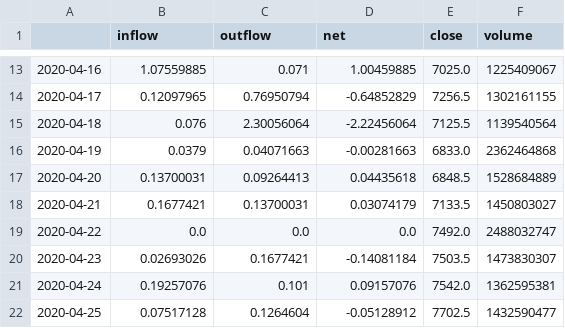
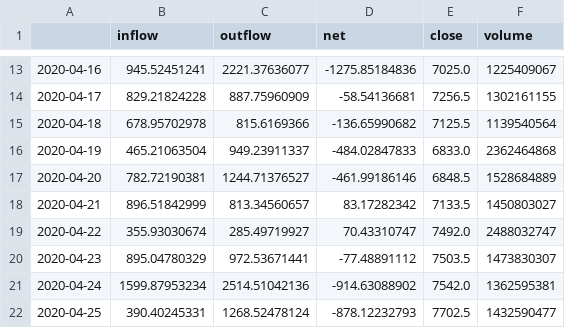
Before and after one commit to amberdata/evan-blog-posts, a CSV file: results/gross_daily.csv, drawn as a sheet; only a part is shown, gaps mark what is left out; the diff covers the shown part only.

```diff
--- a/results/gross_daily.csv
+++ b/results/gross_daily.csv
@@ -13,10 +13,10 @@
-2020-04-16,1.07559885,0.071,1.00459885,7025.0,1225409067
-2020-04-17,0.12097965,0.76950794,-0.64852829,7256.5,1302161155
-2020-04-18,0.076,2.30056064,-2.22456064,7125.5,1139540564
-2020-04-19,0.0379,0.04071663,-0.00281663,6833.0,2362464868
-2020-04-20,0.13700031,0.09264413,0.04435618,6848.5,1528684889
-2020-04-21,0.1677421,0.13700031,0.03074179,7133.5,1450803027
-2020-04-22,0.0,0.0,0.0,7492.0,2488032747
-2020-04-23,0.02693026,0.1677421,-0.14081184,7503.5,1473830307
-2020-04-24,0.19257076,0.101,0.09157076,7542.0,1362595381
-2020-04-25,0.07517128,0.1264604,-0.05128912,7702.5,1432590477
+2020-04-16,945.52451241,2221.37636077,-1275.85184836,7025.0,1225409067
+2020-04-17,829.21824228,887.75960909,-58.54136681,7256.5,1302161155
+2020-04-18,678.95702978,815.6169366,-136.65990682,7125.5,1139540564
+2020-04-19,465.21063504,949.23911337,-484.02847833,6833.0,2362464868
+2020-04-20,782.72190381,1244.71376527,-461.99186146,6848.5,1528684889
+2020-04-21,896.51842999,813.34560657,83.17282342,7133.5,1450803027
+2020-04-22,355.93030674,285.49719927,70.43310747,7492.0,2488032747
+2020-04-23,895.04780329,972.53671441,-77.48891112,7503.5,1473830307
+2020-04-24,1599.87953234,2514.51042136,-914.63088902,7542.0,1362595381
+2020-04-25,390.40245331,1268.52478124,-878.12232793,7702.5,1432590477
```
Also changed, not shown: 149 edited cells elsewhere in this file, 4 other files.
